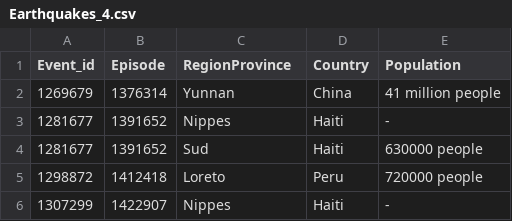
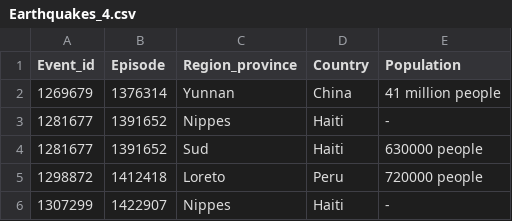
Before and after one commit to Dibya-tech/Web-Scraping, a CSV file: CSV/Earthquakes_4.csv, drawn as a sheet; only a part is shown.

```diff
--- a/CSV/Earthquakes_4.csv
+++ b/CSV/Earthquakes_4.csv
@@ -1,2 +1,2 @@
-Event_id,Episode,RegionProvince,Country,Population
+Event_id,Episode,Region_province,Country,Population
 1269679,1376314,Yunnan,China,41 million people
```
Also changed, not shown: CSV/Earthquakes_5.csv, CSV/Earthquakes_6.csv, 3 other files.
